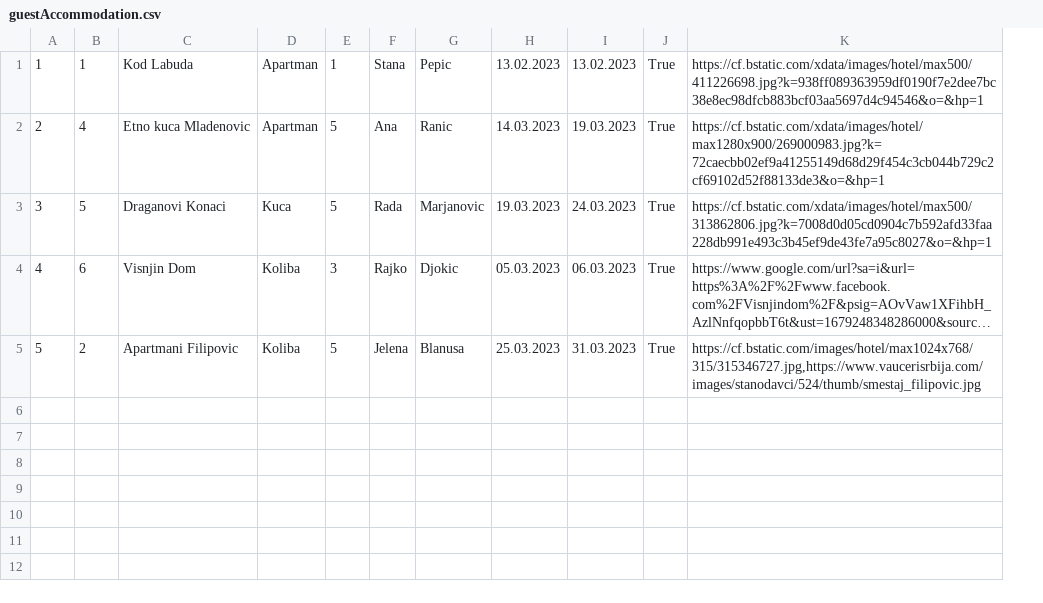
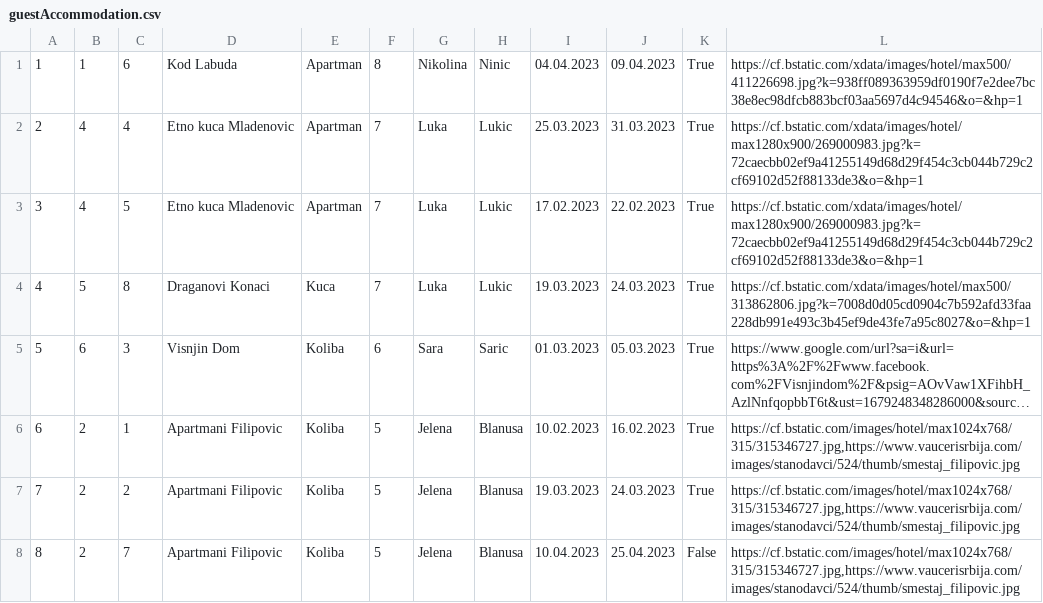
Before and after one commit to jblanusa13/SimsProjekat, a CSV file: ProjectSims/ProjectSims/Resources/Data/guestAccommodation.csv, drawn as a sheet; long unchanged cells end in …; removed rows and columns are numbered as before the commit, all else as after; the diff names each change by its address in the sheet, - before the commit and + after, or states it on an @@ line.

Commit message:
Notify owner about unrated guests

```diff
--- a/ProjectSims/ProjectSims/Resources/Data/guestAccommodation.csv
+++ b/ProjectSims/ProjectSims/Resources/Data/guestAccommodation.csv
+column C, rows 1-2: 6 | 4; rows 4-6: 8 | 3 | 1
-column F, rows 1-5: Stana | Ana | Rada | Rajko | Jelena
-column G, rows 1-5: Pepic | Ranic | Marjanovic | Djokic | Blanusa
+column G, rows 1-2: Nikolina | Luka; rows 4-6: Luka | Sara | Jelena
+column H, rows 1-2: Ninic | Lukic; rows 4-6: Lukic | Saric | Blanusa
-F1: 1
+F1: 8
-I1: 13.02.2023
+I1: 04.04.2023
-J1: 13.02.2023
+J1: 09.04.2023
-F2: 5
+F2: 7
-I2: 14.03.2023
+I2: 25.03.2023
-J2: 19.03.2023
+J2: 31.03.2023
+row 3: 3 | 4 | 5 | Etno kuca Mladenovic | Apartman | 7 | Luka | Lukic | 17.02.2023 | 22.02.2023 | True | https://cf.bstatic.com/xdata/images/hotel/max1280x900/269000983.jpg?k=72caecbb02ef9a41255149d68d29f454c3cb044b729c2cf69102d52f88133de3&o=&hp=1
@@ column A renumbered between rows 4 and 6 @@
-F4: 5
+F4: 7
-F5: 3
+F5: 6
-I5: 05.03.2023
+I5: 01.03.2023
-J5: 06.03.2023
+J5: 05.03.2023
-I6: 25.03.2023
+I6: 10.02.2023
-J6: 31.03.2023
+J6: 16.02.2023
+row 7: 7 | 2 | 2 | Apartmani Filipovic | Koliba | 5 | Jelena | Blanusa | 19.03.2023 | 24.03.2023 | True | https://cf.bstatic.com/images/hotel/max1024x768/315/315346727.jpg,https://www.vaucerisrbija.com/images/stanodavci/524/thumb/smestaj_filipovic.jpg
+row 8: 8 | 2 | 7 | Apartmani Filipovic | Koliba | 5 | Jelena | Blanusa | 10.04.2023 | 25.04.2023 | False | https://cf.bstatic.com/images/hotel/max1024x768/315/315346727.jpg,https://www.vaucerisrbija.com/images/stanodavci/524/thumb/smestaj_filipovic.jpg
```
Also changed, not shown: ProjectSims/ProjectSims/Resources/Data/accommodationReservation.csv, 41 other files.
